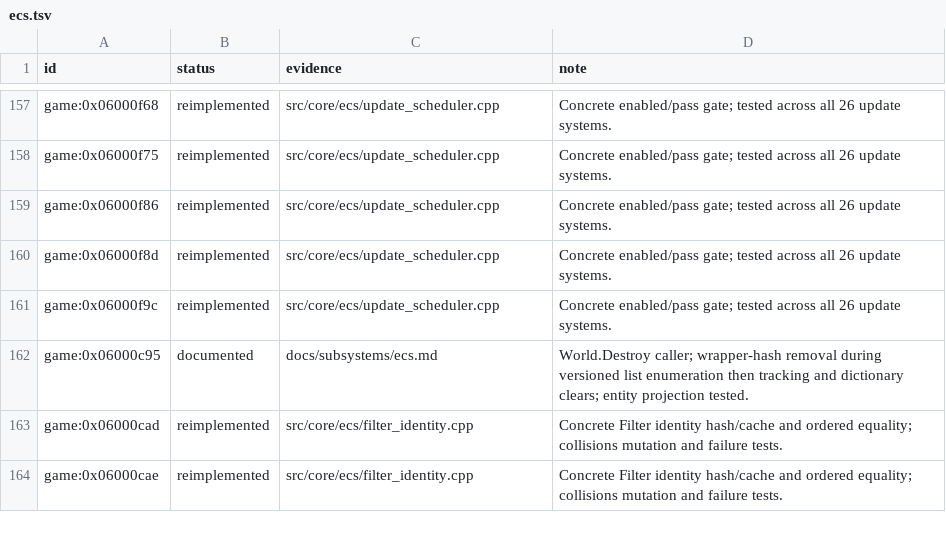
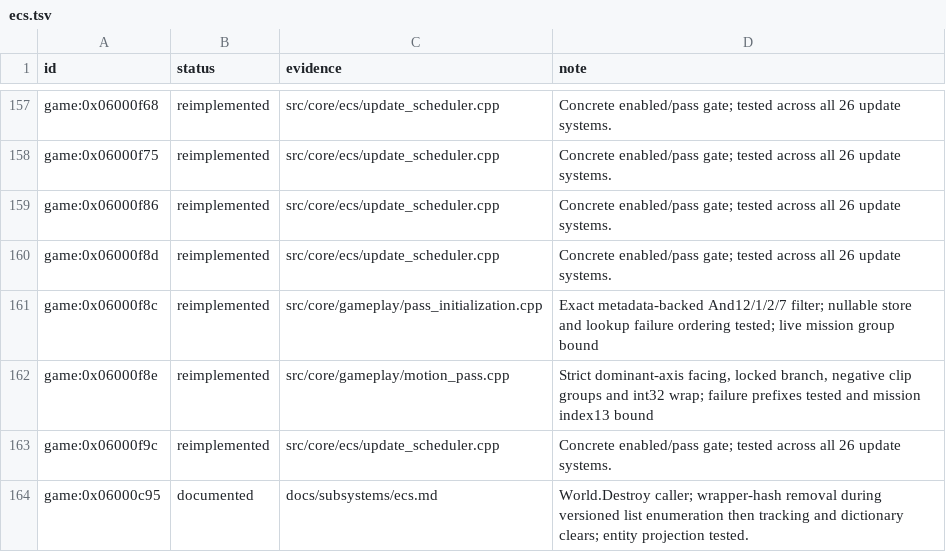
Before and after one commit to Tim-campy/magicians-saga-port, a TSV file: re/status/ecs.tsv, drawn as a sheet; only a part is shown, gaps mark what is left out; the shorter side is filled out with more unchanged rows; the diff names each change by its address in the sheet, - before the commit and + after, or states it on an @@ line.

```diff
--- a/re/status/ecs.tsv
+++ b/re/status/ecs.tsv
+row 161: game:0x06000f8c | reimplemented | src/core/gameplay/pass_initialization.cpp | Exact metadata-backed And12/1/2/7 filter; nullable store and lookup failure ordering tested; live mission group bound
+row 162: game:0x06000f8e | reimplemented | src/core/gameplay/motion_pass.cpp | Strict dominant-axis facing, locked branch, negative clip groups and int32 wrap; failure prefixes tested and mission index13 bound
```
Also changed, not shown: re/functions.csv, 15 other files.
